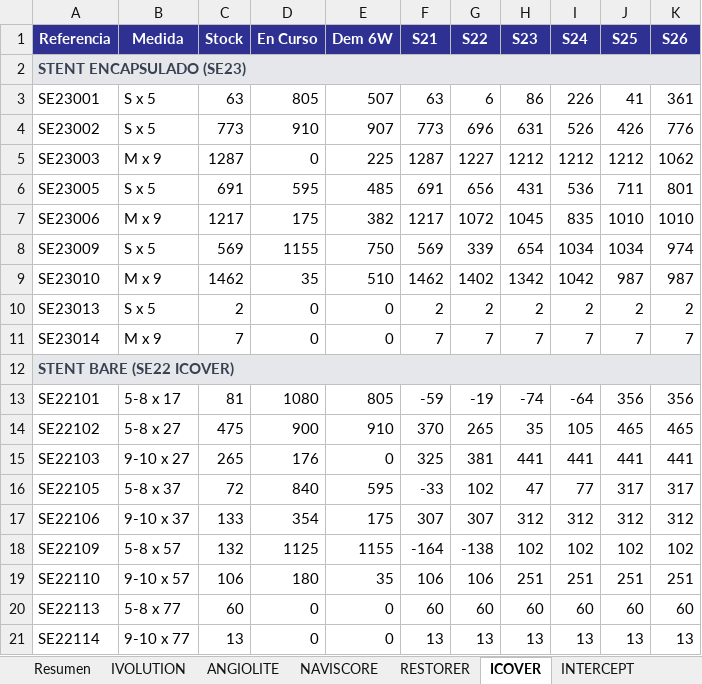
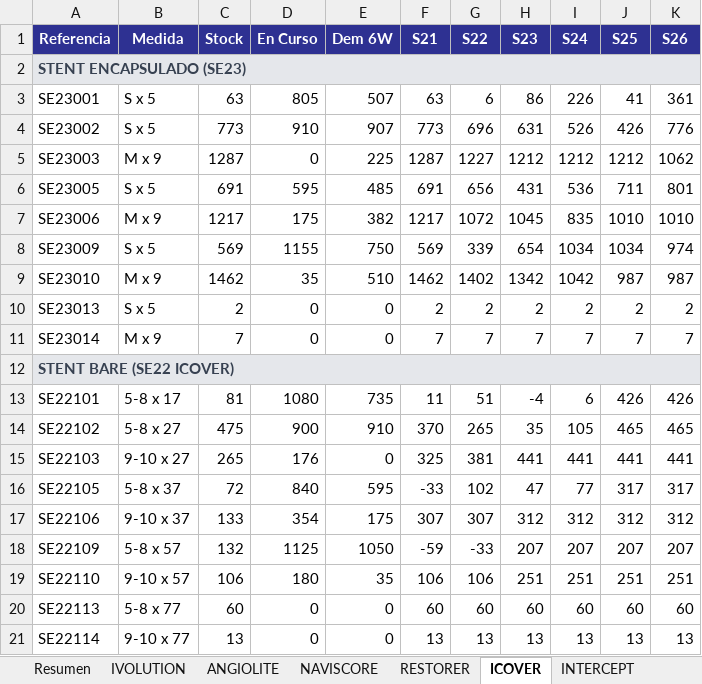
Before and after one commit to mcasanovas23/Indicadors-planning, an Excel workbook: datos.xlsx, sheet ICOVER, drawn as a sheet; values as stored, in another font and other column widths than the file's, no borders; the diff names each change by its address in the sheet, - before the commit and + after, or states it on an @@ line.

```diff
--- a/datos.xlsx (sheet ICOVER)
+++ b/datos.xlsx (sheet ICOVER)
-E13 (Dem 6W): 805
+E13 (Dem 6W): 735
-F13 (S21): -59
+F13 (S21): 11
-G13 (S22): -19
+G13 (S22): 51
-H13 (S23): -74
+H13 (S23): -4
-I13 (S24): -64
+I13 (S24): 6
-J13 (S25): 356
+J13 (S25): 426
-K13 (S26): 356
+K13 (S26): 426
-E18 (Dem 6W): 1155
+E18 (Dem 6W): 1050
-F18 (S21): -164
+F18 (S21): -59
-G18 (S22): -138
+G18 (S22): -33
-H18 (S23): 102
+H18 (S23): 207
-I18 (S24): 102
+I18 (S24): 207
-J18 (S25): 102
+J18 (S25): 207
-K18 (S26): 102
+K18 (S26): 207
```
Also changed, not shown: sheet ANGIOLITE, sheet Resumen, 1 other file.
